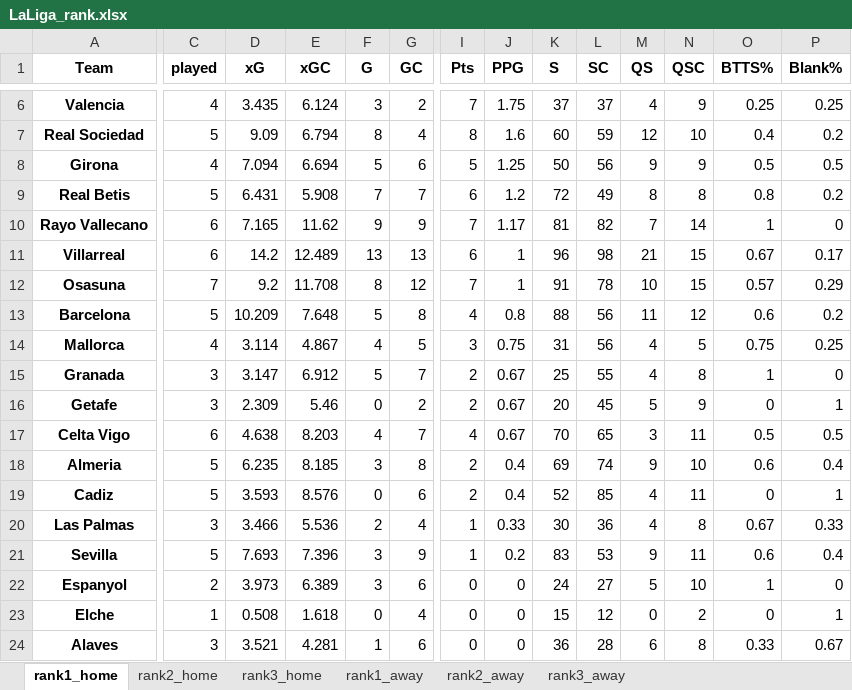
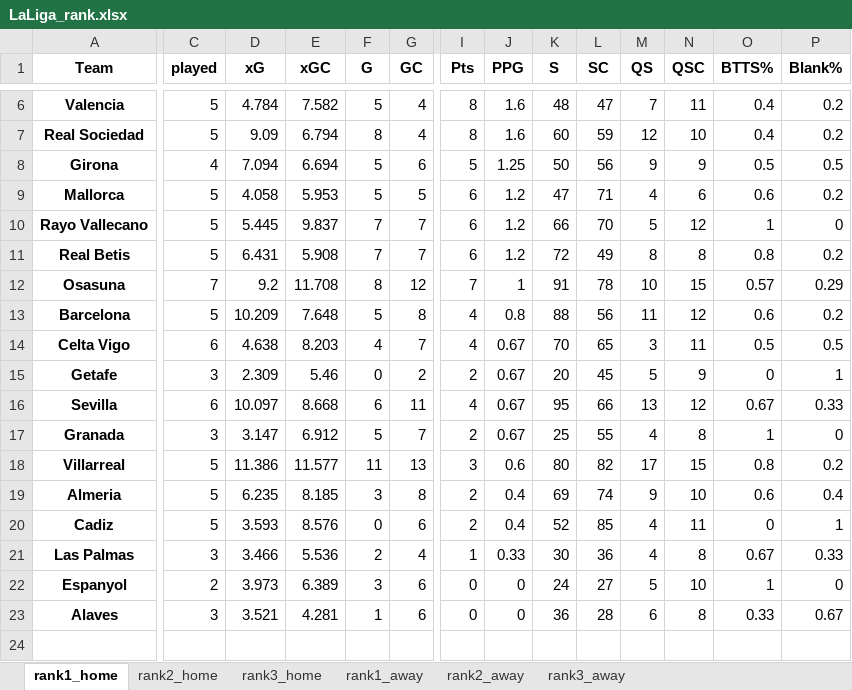
Before and after one commit to rpenn97/score_prediction_tool, an Excel workbook: Excel Dataframes, EDA and Predictive Modelling/LaLiga_rank.xlsx, sheet rank1_home, drawn as a sheet; only a part is shown, gaps mark what is left out; values as stored, in another font and other column widths than the file's, no borders; removed rows and columns are numbered as before the commit, all else as after; rows hold the shown columns only; the diff covers the shown part only; the diff names each change by its address in the sheet, - before the commit and + after, or states it on an @@ line.

```diff
--- a/Excel Dataframes, EDA and Predictive Modelling/LaLiga_rank.xlsx (sheet rank1_home)
+++ b/Excel Dataframes, EDA and Predictive Modelling/LaLiga_rank.xlsx (sheet rank1_home)
-C6 (played): 4
+C6 (played): 5
-D6 (xG): 3.435
+D6 (xG): 4.784
-E6 (xGC): 6.124
+E6 (xGC): 7.582
-F6 (G): 3
+F6 (G): 5
-G6 (GC): 2
+G6 (GC): 4
-I6 (Pts): 7
+I6 (Pts): 8
-J6 (PPG): 1.75
+J6 (PPG): 1.6
-K6 (S): 37
+K6 (S): 48
-L6 (SC): 37
+L6 (SC): 47
-M6 (QS): 4
+M6 (QS): 7
-N6 (QSC): 9
+N6 (QSC): 11
-O6 (BTTS%): 0.25
+O6 (BTTS%): 0.4
-P6 (Blank%): 0.25
+P6 (Blank%): 0.2
+row 9: Mallorca | 5 | 4.058 | 5.953 | 5 | 5 | 6 | 1.2 | 47 | 71 | 4 | 6 | 0.6 | 0.2
+row 10: Rayo Vallecano | 5 | 5.445 | 9.837 | 7 | 7 | 6 | 1.2 | 66 | 70 | 5 | 12 | 1 | 0
-row 10: Rayo Vallecano | 6 | 7.165 | 11.62 | 9 | 9 | 7 | 1.17 | 81 | 82 | 7 | 14 | 1 | 0
-row 11: Villarreal | 6 | 14.2 | 12.489 | 13 | 13 | 6 | 1 | 96 | 98 | 21 | 15 | 0.67 | 0.17
-row 14: Mallorca | 4 | 3.114 | 4.867 | 4 | 5 | 3 | 0.75 | 31 | 56 | 4 | 5 | 0.75 | 0.25
@@ row 17 moved to row 14: Celta Vigo @@
@@ row 16 moved to row 15: Getafe @@
+row 16: Sevilla | 6 | 10.097 | 8.668 | 6 | 11 | 4 | 0.67 | 95 | 66 | 13 | 12 | 0.67 | 0.33
+row 18: Villarreal | 5 | 11.386 | 11.577 | 11 | 13 | 3 | 0.6 | 80 | 82 | 17 | 15 | 0.8 | 0.2
-row 21: Sevilla | 5 | 7.693 | 7.396 | 3 | 9 | 1 | 0.2 | 83 | 53 | 9 | 11 | 0.6 | 0.4
-row 23: Elche | 1 | 0.508 | 1.618 | 0 | 4 | 0 | 0 | 15 | 12 | 0 | 2 | 0 | 1
```
Also changed, not shown: 1 moved row and 16 edited cells elsewhere in this sheet, sheet rank3_away, sheet rank2_away, sheet rank2_home, sheet rank1_away, sheet rank3_home, Excel Dataframes, EDA and Predictive Modelling/EPL_Home_Away.xlsx, Excel Dataframes, EDA and Predictive Modelling/EPL_rank.xlsx, 18 other files.
